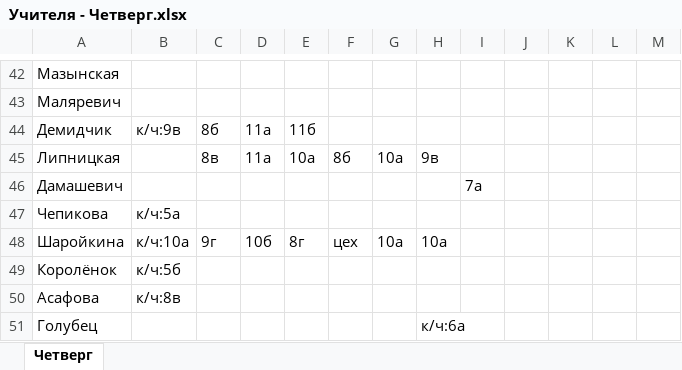
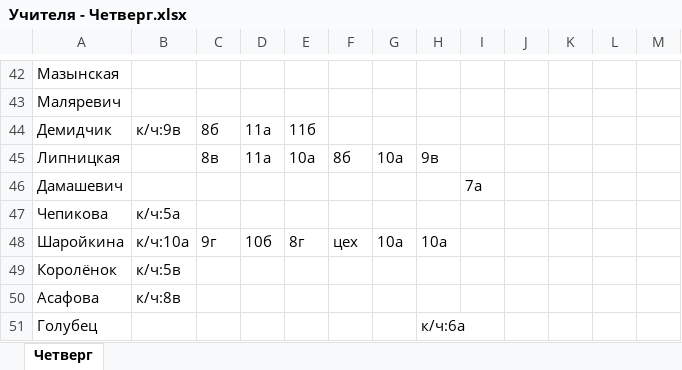
Before and after one commit to LuMon1xxx/AMSUR, an Excel workbook: данные/тест_реал/заполненные/Учителя - Четверг.xlsx, sheet Четверг, drawn as a sheet; only a part is shown, gaps mark what is left out; values as stored, in another font and other column widths than the file's, no borders; the diff names each change by its address in the sheet, - before the commit and + after, or states it on an @@ line.

```diff
--- a/данные/тест_реал/заполненные/Учителя - Четверг.xlsx (sheet Четверг)
+++ b/данные/тест_реал/заполненные/Учителя - Четверг.xlsx (sheet Четверг)
-B49: к/ч:5б
+B49: к/ч:5в
```
Also changed, not shown: данные/тест_реал/РеальнаяНагрузка_5-11.xlsx, данные/тест_реал/заполненные/Учителя - Пятница.xlsx, 10 other files.
